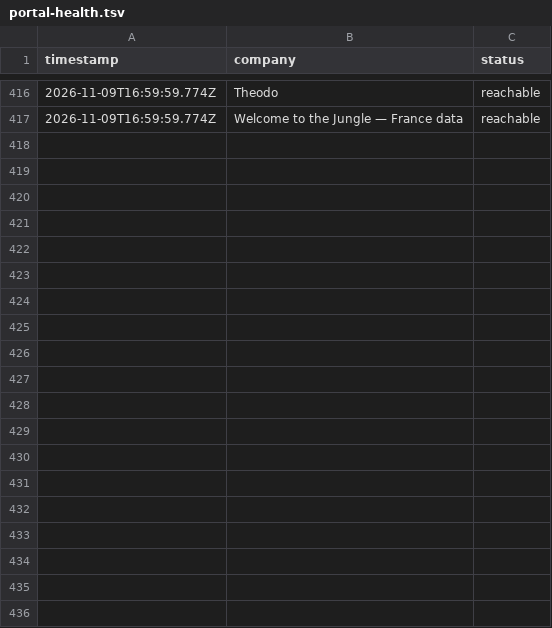
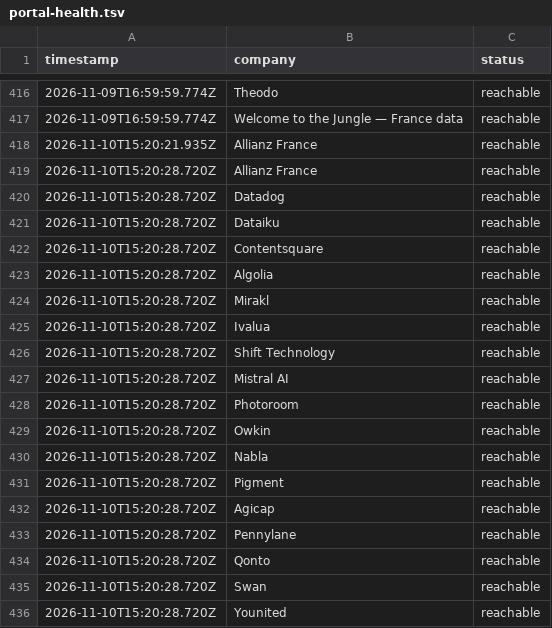
Before and after one commit to Murali-Krishna-Data-Protfolio/career-ops-france, a TSV file: data/portal-health.tsv, drawn as a sheet; only a part is shown, gaps mark what is left out; the diff covers the shown part only.

```diff
--- a/data/portal-health.tsv
+++ b/data/portal-health.tsv
@@ -417 +417,20 @@ timestamp	company	status
 2026-11-09T16:59:59.774Z	Welcome to the Jungle — France data	reachable
+2026-11-10T15:20:21.935Z	Allianz France	reachable
+2026-11-10T15:20:28.720Z	Allianz France	reachable
+2026-11-10T15:20:28.720Z	Datadog	reachable
+2026-11-10T15:20:28.720Z	Dataiku	reachable
+2026-11-10T15:20:28.720Z	Contentsquare	reachable
+2026-11-10T15:20:28.720Z	Algolia	reachable
+2026-11-10T15:20:28.720Z	Mirakl	reachable
+2026-11-10T15:20:28.720Z	Ivalua	reachable
+2026-11-10T15:20:28.720Z	Shift Technology	reachable
+2026-11-10T15:20:28.720Z	Mistral AI	reachable
+2026-11-10T15:20:28.720Z	Photoroom	reachable
+2026-11-10T15:20:28.720Z	Owkin	reachable
+2026-11-10T15:20:28.720Z	Nabla	reachable
+2026-11-10T15:20:28.720Z	Pigment	reachable
+2026-11-10T15:20:28.720Z	Agicap	reachable
+2026-11-10T15:20:28.720Z	Pennylane	reachable
+2026-11-10T15:20:28.720Z	Qonto	reachable
+2026-11-10T15:20:28.720Z	Swan	reachable
+2026-11-10T15:20:28.720Z	Younited	reachable
```
Also changed, not shown: 16 added rows elsewhere in this file, data/scan-runs.tsv, 2 other files.
